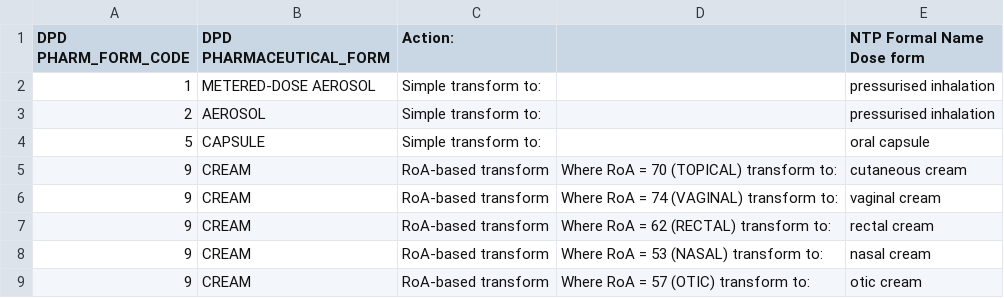
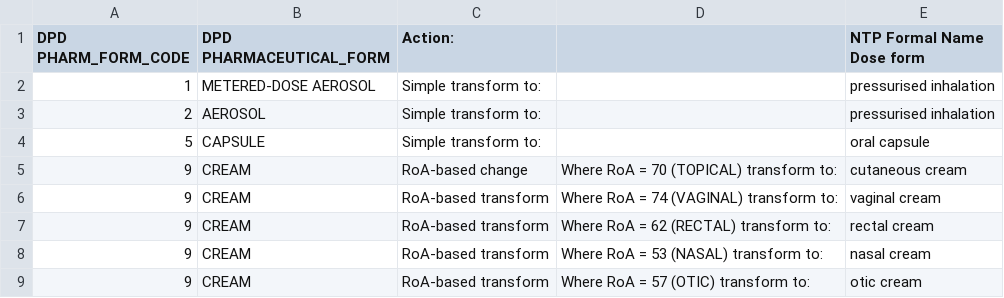
Before and after one commit to kartik-goyal/Test-Folder, a CSV file: ntp_doseform_map.csv, drawn as a sheet; only a part is shown.

Commit message:
newcsvfilechnage

```diff
--- a/ntp_doseform_map.csv
+++ b/ntp_doseform_map.csv
@@ -4,3 +4,3 @@ DPD PHARM_FORM_CODE,DPD PHARMACEUTICAL_FORM,Action:,,NTP Formal Name Dose form
 5,CAPSULE,Simple transform to:,,oral capsule
-9,CREAM,RoA-based transform,Where RoA = 70 (TOPICAL) transform to:,cutaneous cream
+9,CREAM,RoA-based change,Where RoA = 70 (TOPICAL) transform to:,cutaneous cream
 9,CREAM,RoA-based transform,Where RoA = 74 (VAGINAL) transform to:,vaginal cream
```
